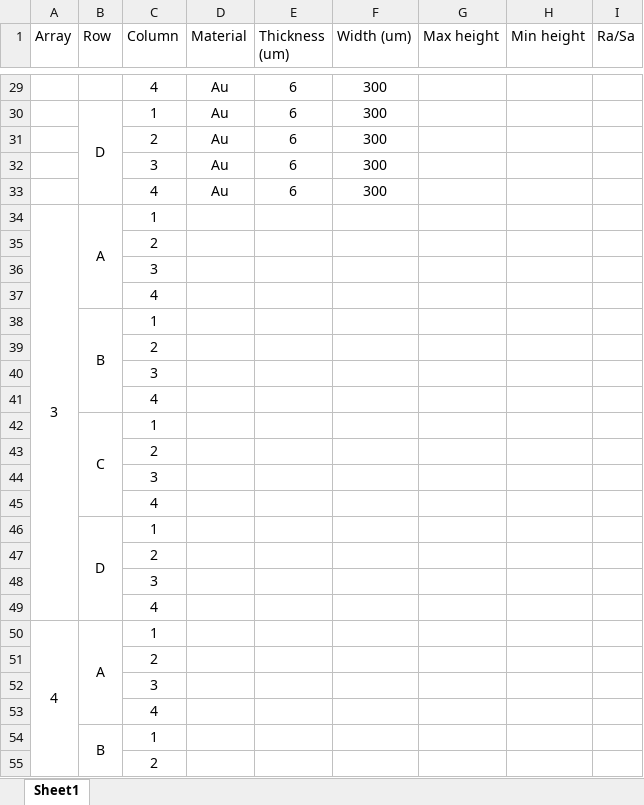
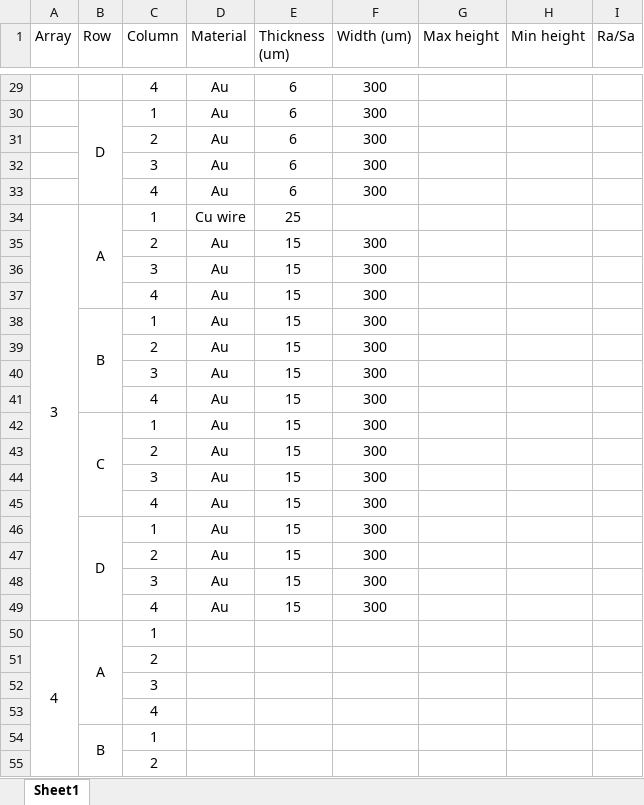
Before and after one commit to 10Electra/Borghesi-Horizontal-Laser-Positioning, an Excel workbook: Characterisation Data/Array Target Characterisation.xlsx, sheet Sheet1, drawn as a sheet; only a part is shown, gaps mark what is left out; values as stored, in another font and other column widths than the file's, no borders; charts and pictures not drawn; removed rows and columns are numbered as before the commit, all else as after; the diff names each change by its address in the sheet, - before the commit and + after, or states it on an @@ line.

Commit message:
Array 3 Data

```diff
--- a/Characterisation Data/Array Target Characterisation.xlsx (sheet Sheet1)
+++ b/Characterisation Data/Array Target Characterisation.xlsx (sheet Sheet1)
-D34 (Material): (empty)
+D34 (Material): Cu wire
-E34 (Thickness (um)): (empty)
+E34 (Thickness (um)): 25
-row 35:  |  | 2
-row 36:  |  | 3
-row 37:  |  | 4
-row 38:  | B | 1
-row 39:  |  | 2
-row 40:  |  | 3
-row 41:  |  | 4
-row 42:  | C | 1
-row 43:  |  | 2
-row 44:  |  | 3
-row 45:  |  | 4
-row 46:  | D | 1
-row 47:  |  | 2
-row 48:  |  | 3
-row 49:  |  | 4
+row 35:  |  | 2 | Au | 15 | 300
+row 36:  |  | 3 | Au | 15 | 300
+row 37:  |  | 4 | Au | 15 | 300
+row 38:  | B | 1 | Au | 15 | 300
+row 39:  |  | 2 | Au | 15 | 300
+row 40:  |  | 3 | Au | 15 | 300
+row 41:  |  | 4 | Au | 15 | 300
+row 42:  | C | 1 | Au | 15 | 300
+row 43:  |  | 2 | Au | 15 | 300
+row 44:  |  | 3 | Au | 15 | 300
+row 45:  |  | 4 | Au | 15 | 300
+row 46:  | D | 1 | Au | 15 | 300
+row 47:  |  | 2 | Au | 15 | 300
+row 48:  |  | 3 | Au | 15 | 300
+row 49:  |  | 4 | Au | 15 | 300
```
Also changed, not shown: 41 other files.
